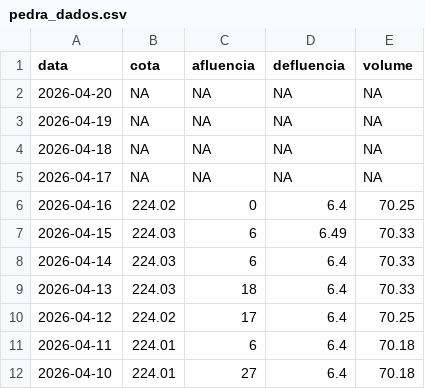
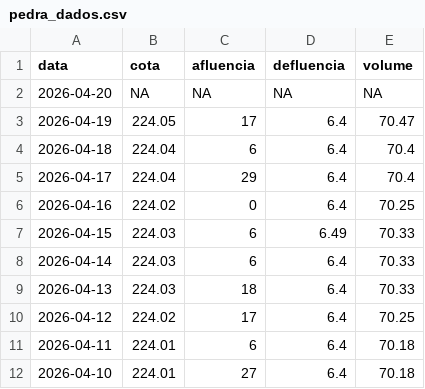
Before and after one commit to paulobarros/res_pedra, a CSV file: data/pedra_dados.csv, drawn as a sheet; only a part is shown.

```diff
--- a/data/pedra_dados.csv
+++ b/data/pedra_dados.csv
@@ -2,5 +2,5 @@
 2026-04-20,NA,NA,NA,NA
-2026-04-19,NA,NA,NA,NA
-2026-04-18,NA,NA,NA,NA
-2026-04-17,NA,NA,NA,NA
+2026-04-19,224.05,17,6.4,70.47
+2026-04-18,224.04,6,6.4,70.4
+2026-04-17,224.04,29,6.4,70.4
 2026-04-16,224.02,0,6.4,70.25
```
